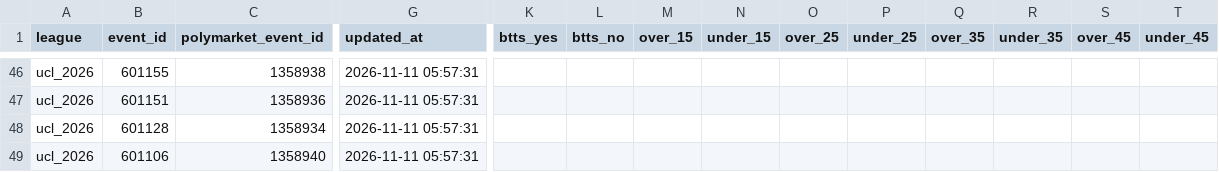
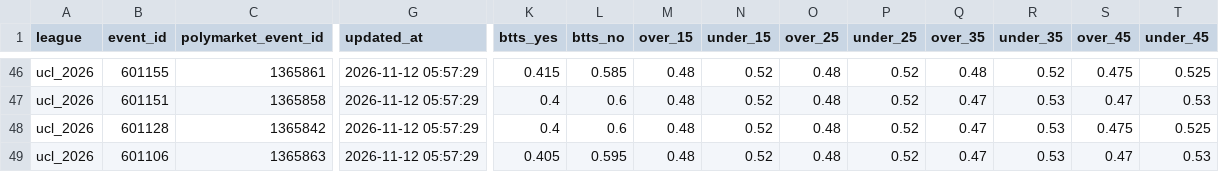
Before and after one commit to aimidas1/Polymarket_data, a CSV file: ucl_2026.csv, drawn as a sheet; only a part is shown, gaps mark what is left out; the diff covers the shown part only; the diff names each change by its address in the sheet, - before the commit and + after, or states it on an @@ line.

```diff
--- a/ucl_2026.csv
+++ b/ucl_2026.csv
-C46 (polymarket_event_id): 1358938
+C46 (polymarket_event_id): 1365861
-G46:G49 (updated_at): 2026-11-11 05:57:31
+G46:G49 (updated_at): 2026-11-12 05:57:29
-K46 (btts_yes): (empty)
+K46 (btts_yes): 0.415
-L46 (btts_no): (empty)
+L46 (btts_no): 0.585
-M46:M49 (over_15): (empty)
+M46:M49 (over_15): 0.48
-N46:N49 (under_15): (empty)
+N46:N49 (under_15): 0.52
-O46:O49 (over_25): (empty)
+O46:O49 (over_25): 0.48
-P46:P49 (under_25): (empty)
+P46:P49 (under_25): 0.52
-Q46 (over_35): (empty)
+Q46 (over_35): 0.48
-R46 (under_35): (empty)
+R46 (under_35): 0.52
-S46 (over_45): (empty)
+S46 (over_45): 0.475
-T46 (under_45): (empty)
+T46 (under_45): 0.525
-C47 (polymarket_event_id): 1358936
+C47 (polymarket_event_id): 1365858
-K47:K48 (btts_yes): (empty)
+K47:K48 (btts_yes): 0.4
-L47:L48 (btts_no): (empty)
+L47:L48 (btts_no): 0.6
-Q47:Q49 (over_35): (empty)
+Q47:Q49 (over_35): 0.47
-R47:R49 (under_35): (empty)
+R47:R49 (under_35): 0.53
-S47 (over_45): (empty)
+S47 (over_45): 0.47
-T47 (under_45): (empty)
+T47 (under_45): 0.53
-C48 (polymarket_event_id): 1358934
+C48 (polymarket_event_id): 1365842
-S48 (over_45): (empty)
+S48 (over_45): 0.475
-T48 (under_45): (empty)
+T48 (under_45): 0.525
-C49 (polymarket_event_id): 1358940
+C49 (polymarket_event_id): 1365863
-K49 (btts_yes): (empty)
+K49 (btts_yes): 0.405
-L49 (btts_no): (empty)
+L49 (btts_no): 0.595
-S49 (over_45): (empty)
+S49 (over_45): 0.47
-T49 (under_45): (empty)
+T49 (under_45): 0.53
```
Also changed, not shown: 140 edited cells elsewhere in this file, brasileirao_serie_a_2026.csv, liga_mx_apertura_2026.csv, 2 other files.
